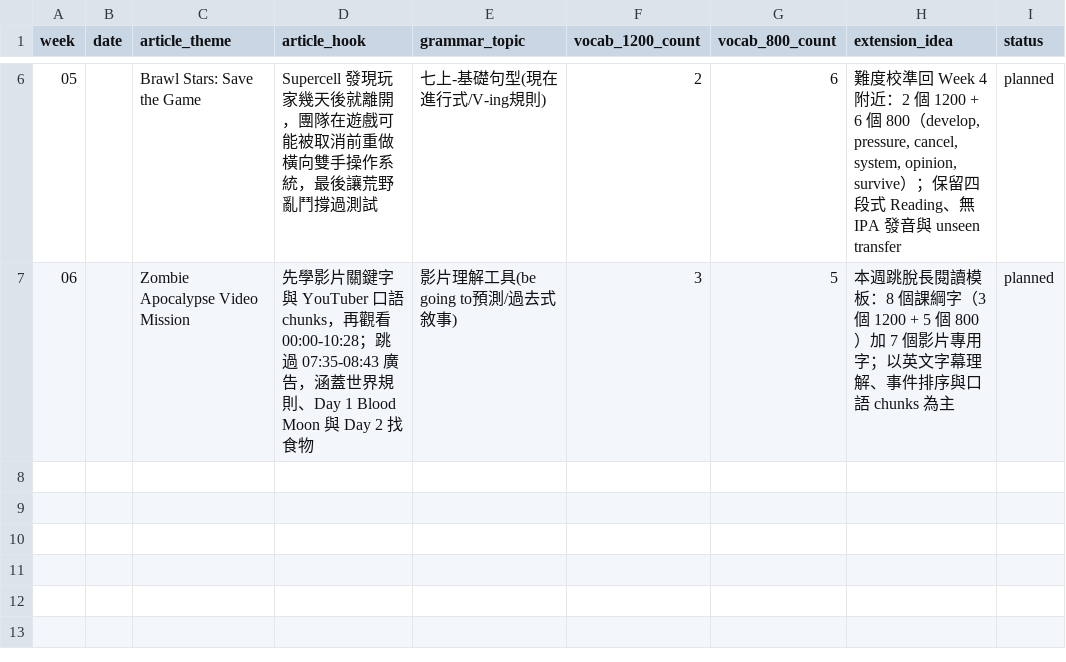
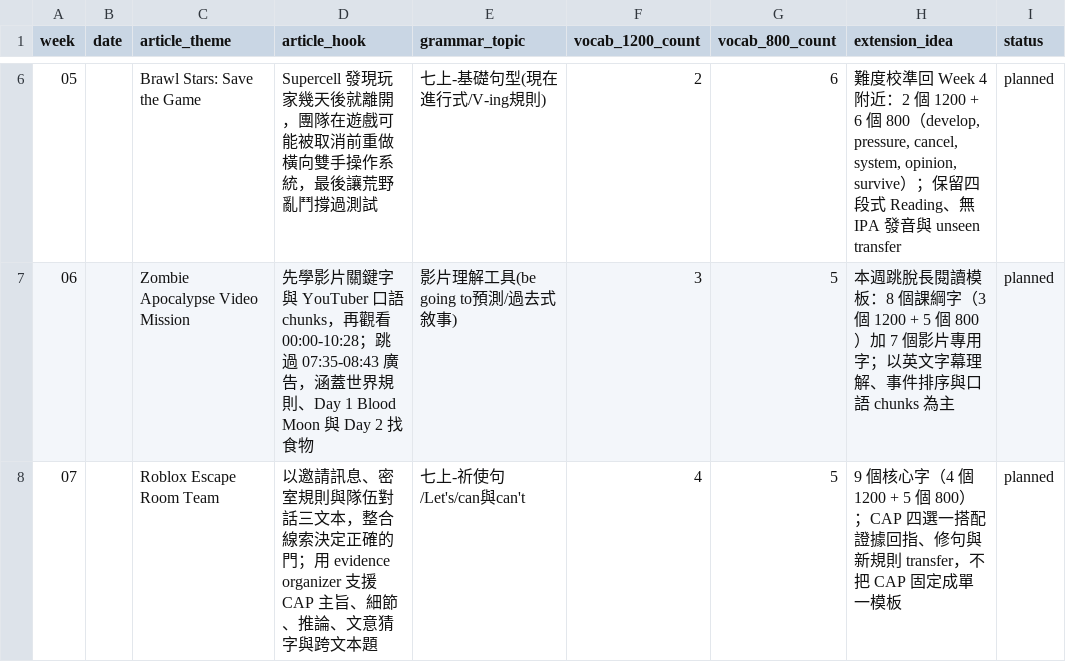
Before and after one commit to egger-meow/eng-tutor, a CSV file: weekly-index.csv, drawn as a sheet; only a part is shown, gaps mark what is left out; the diff names each change by its address in the sheet, - before the commit and + after, or states it on an @@ line.

Commit message:
Add Week 7 CAP escape room lesson

```diff
--- a/weekly-index.csv
+++ b/weekly-index.csv
+row 8: 07 |  | Roblox Escape Room Team | 以邀請訊息、密室規則與隊伍對話三文本，整合線索決定正確的門；用 evidence organizer 支援 CAP 主旨、細節、推論、文意猜字與跨文本題 | 七上-祈使句/Let's/can與can't | 4 | 5 | 9 個核心字（4 個 1200 + 5 個 800）；CAP 四選一搭配證據回指、修句與新規則 transfer，不把 CAP 固定成單一模板 | planned
```
Also changed, not shown: 4 other files.
